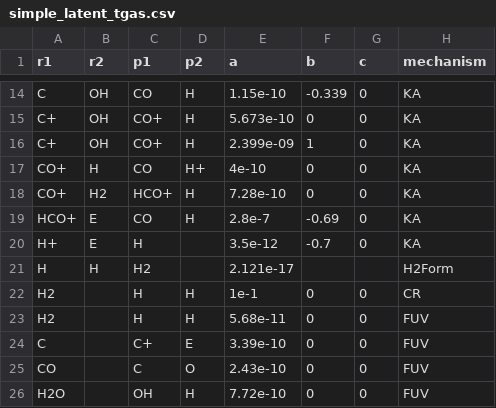
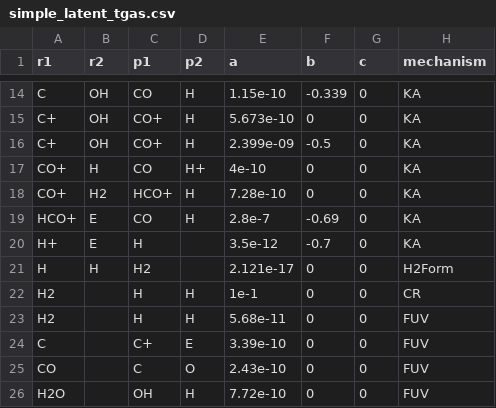
Before and after one commit to GijsVermarien/carbox, a CSV file: data/simple_latent_tgas.csv, drawn as a sheet; only a part is shown, gaps mark what is left out.

Commit message:
First working commit of Carbox (TM) (R)
Replicates the jax and scipy latent_tgas
codes, but after 10^10 seems to find
another bistable (?) solution with less
H2 and less ions.

```diff
--- a/data/simple_latent_tgas.csv
+++ b/data/simple_latent_tgas.csv
@@ -15,3 +15,3 @@ C,OH,CO,H,                  1.15e-10,-0.339,0,KA
 C+,OH,CO+,H,                5.673e-10,0,0,KA
-C+,OH,CO+,H,                2.399e-09,1,0,KA
+C+,OH,CO+,H,                2.399e-09,-0.5,0,KA
 CO+,H,CO,H+,                4e-10,0,0,KA
@@ -20,3 +20,3 @@ HCO+,E,CO,H,                2.8e-7,-0.69,0,KA
 H+,E,H,,                    3.5e-12,-0.7,0,KA
-H,H,H2,,                    2.121e-17,,,H2Form
+H,H,H2,,                    2.121e-17,0,0,H2Form
 H2,,H,H,                    1e-1,0,0,CR
```
Also changed, not shown: 11 other files.
